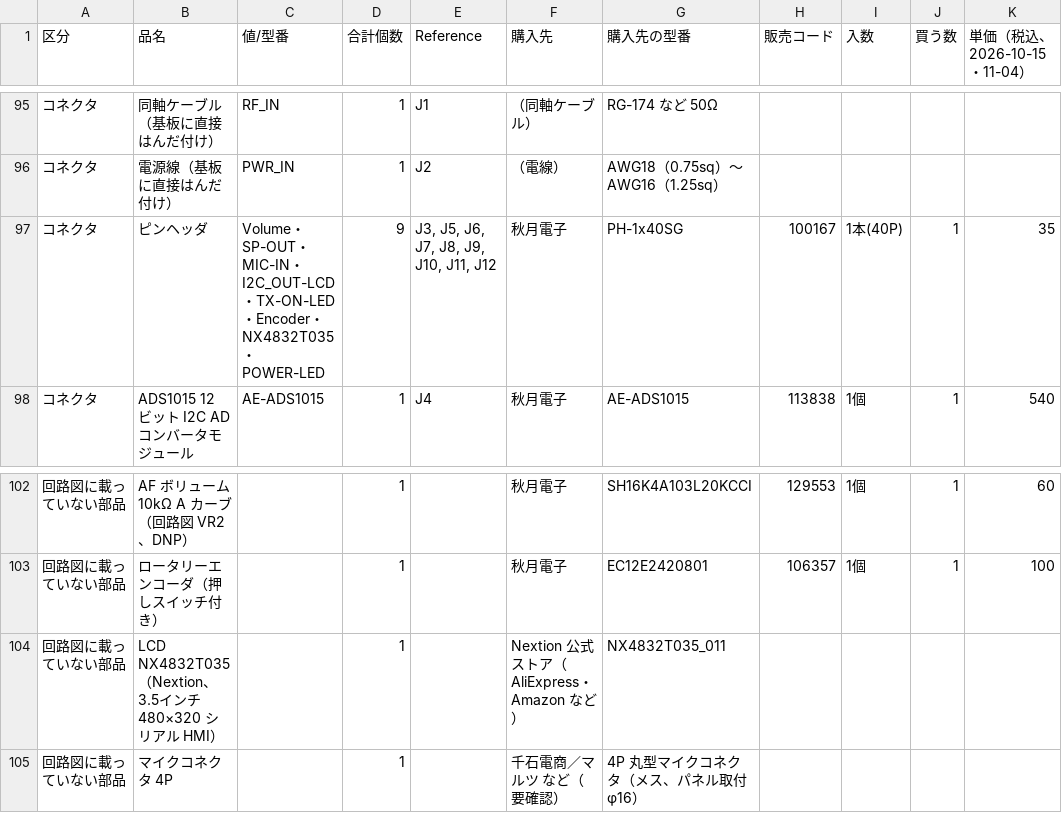
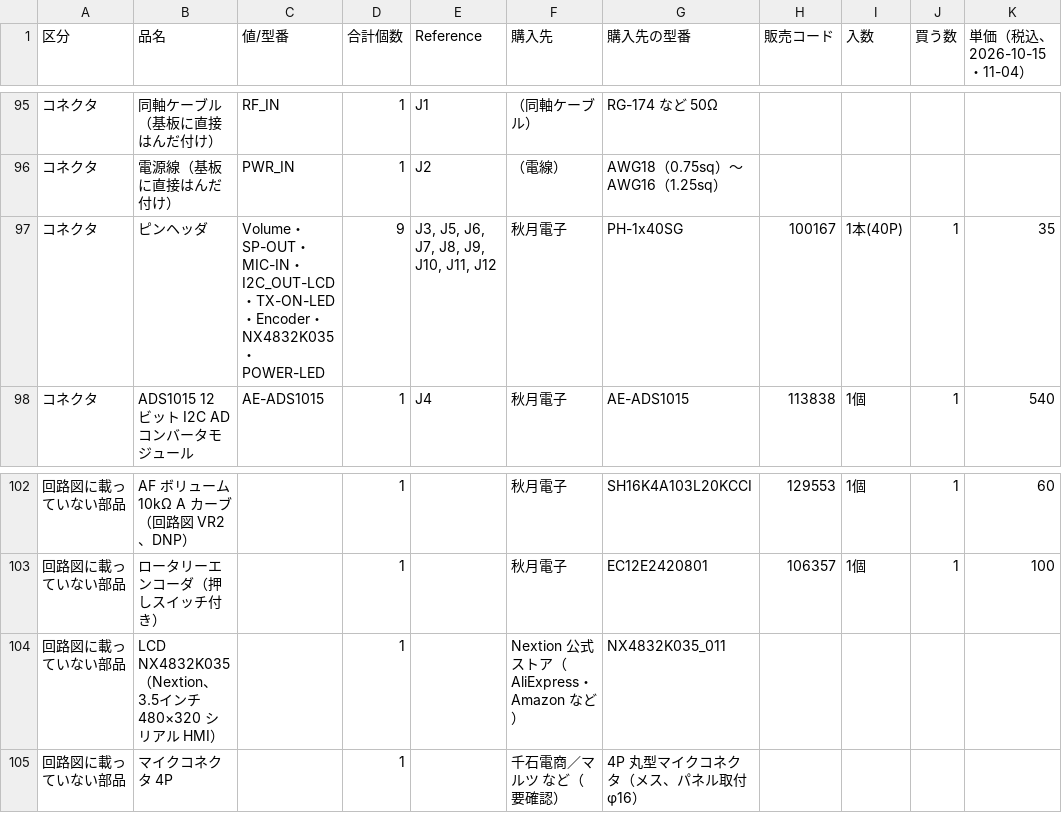
Before and after one commit to kazushinjo/PSN_TRX_XIAO_ESP32C3-V2.1, a CSV file: kicad/bom_summary.csv, drawn as a sheet; only a part is shown, gaps mark what is left out; the diff names each change by its address in the sheet, - before the commit and + after, or states it on an @@ line.

```diff
--- a/kicad/bom_summary.csv
+++ b/kicad/bom_summary.csv
-C97 (値/型番): …Encoder・NX4832T035・POWER-LED
+C97 (値/型番): …Encoder・NX4832K035・POWER-LED
-B104 (品名): LCD NX4832T035（Nextion…
+B104 (品名): LCD NX4832K035（Nextion…
-G104 (購入先の型番): NX4832T035_011
+G104 (購入先の型番): NX4832K035_011
```
Also changed, not shown: kicad/PSN_TRX_pick_place.csv, kicad/bom.csv, 19 other files.
